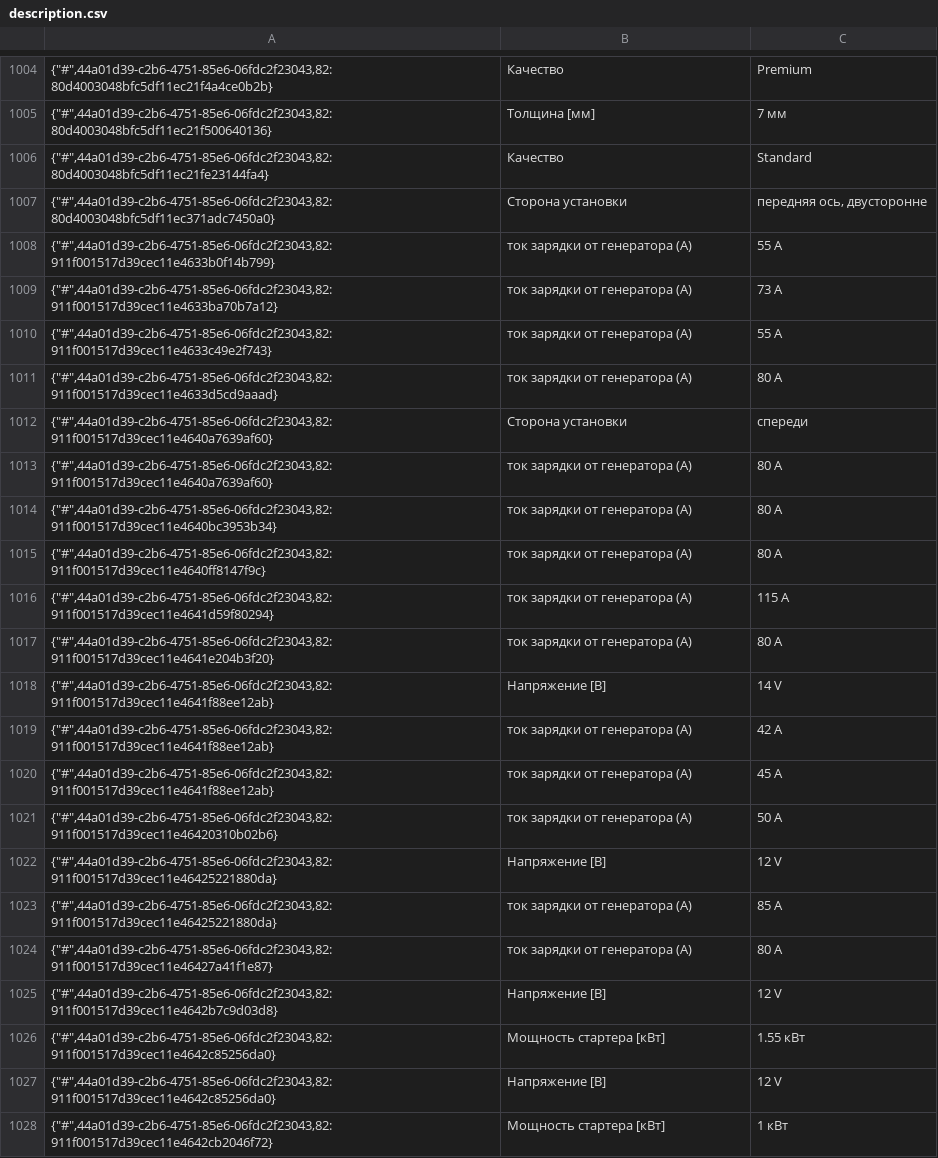
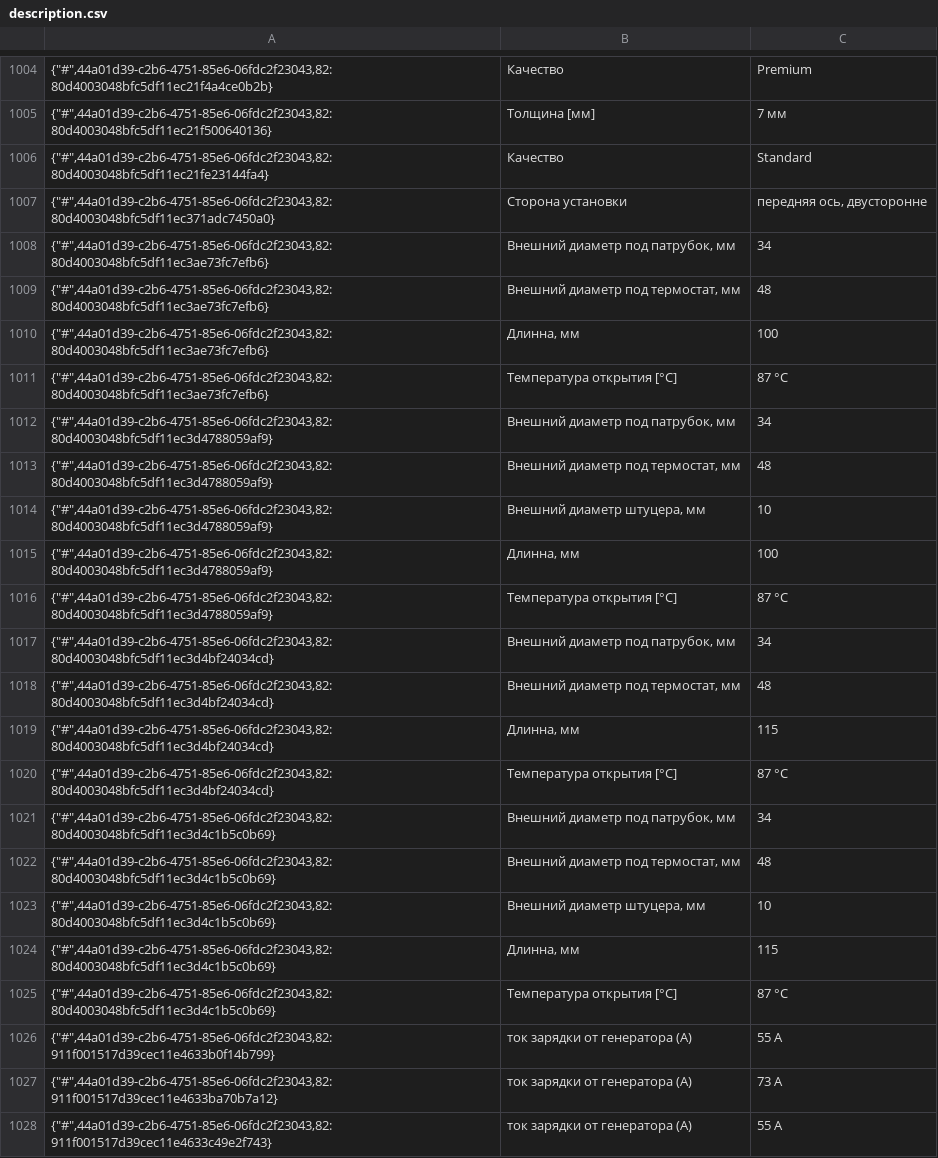
Before and after one commit to navisone/hort_parts, a CSV file: hort_parts/hort/load_data/cache/description.csv, drawn as a sheet; only a part is shown, gaps mark what is left out; the shorter side is filled out with more unchanged rows; the diff names each change by its address in the sheet, - before the commit and + after, or states it on an @@ line.

```diff
--- a/hort_parts/hort/load_data/cache/description.csv
+++ b/hort_parts/hort/load_data/cache/description.csv
+row 1008: {"#",44a01d39-c2b6-4751-85e6-06fdc2f23043,82:80d4003048bfc5df11ec3ae73fc7efb6} | Внешний диаметр под патрубок, мм | 34
+row 1009: {"#",44a01d39-c2b6-4751-85e6-06fdc2f23043,82:80d4003048bfc5df11ec3ae73fc7efb6} | Внешний диаметр под термостат, мм | 48
+row 1010: {"#",44a01d39-c2b6-4751-85e6-06fdc2f23043,82:80d4003048bfc5df11ec3ae73fc7efb6} | Длинна, мм | 100
+row 1011: {"#",44a01d39-c2b6-4751-85e6-06fdc2f23043,82:80d4003048bfc5df11ec3ae73fc7efb6} | Температура открытия [°C] | 87 °С
+row 1012: {"#",44a01d39-c2b6-4751-85e6-06fdc2f23043,82:80d4003048bfc5df11ec3d4788059af9} | Внешний диаметр под патрубок, мм | 34
+row 1013: {"#",44a01d39-c2b6-4751-85e6-06fdc2f23043,82:80d4003048bfc5df11ec3d4788059af9} | Внешний диаметр под термостат, мм | 48
+row 1014: {"#",44a01d39-c2b6-4751-85e6-06fdc2f23043,82:80d4003048bfc5df11ec3d4788059af9} | Внешний диаметр штуцера, мм | 10
+row 1015: {"#",44a01d39-c2b6-4751-85e6-06fdc2f23043,82:80d4003048bfc5df11ec3d4788059af9} | Длинна, мм | 100
+row 1016: {"#",44a01d39-c2b6-4751-85e6-06fdc2f23043,82:80d4003048bfc5df11ec3d4788059af9} | Температура открытия [°C] | 87 °С
+row 1017: {"#",44a01d39-c2b6-4751-85e6-06fdc2f23043,82:80d4003048bfc5df11ec3d4bf24034cd} | Внешний диаметр под патрубок, мм | 34
+row 1018: {"#",44a01d39-c2b6-4751-85e6-06fdc2f23043,82:80d4003048bfc5df11ec3d4bf24034cd} | Внешний диаметр под термостат, мм | 48
+row 1019: {"#",44a01d39-c2b6-4751-85e6-06fdc2f23043,82:80d4003048bfc5df11ec3d4bf24034cd} | Длинна, мм | 115
+row 1020: {"#",44a01d39-c2b6-4751-85e6-06fdc2f23043,82:80d4003048bfc5df11ec3d4bf24034cd} | Температура открытия [°C] | 87 °С
+row 1021: {"#",44a01d39-c2b6-4751-85e6-06fdc2f23043,82:80d4003048bfc5df11ec3d4c1b5c0b69} | Внешний диаметр под патрубок, мм | 34
+row 1022: {"#",44a01d39-c2b6-4751-85e6-06fdc2f23043,82:80d4003048bfc5df11ec3d4c1b5c0b69} | Внешний диаметр под термостат, мм | 48
+row 1023: {"#",44a01d39-c2b6-4751-85e6-06fdc2f23043,82:80d4003048bfc5df11ec3d4c1b5c0b69} | Внешний диаметр штуцера, мм | 10
+row 1024: {"#",44a01d39-c2b6-4751-85e6-06fdc2f23043,82:80d4003048bfc5df11ec3d4c1b5c0b69} | Длинна, мм | 115
+row 1025: {"#",44a01d39-c2b6-4751-85e6-06fdc2f23043,82:80d4003048bfc5df11ec3d4c1b5c0b69} | Температура открытия [°C] | 87 °С
```
Also changed, not shown: 2 other files.
